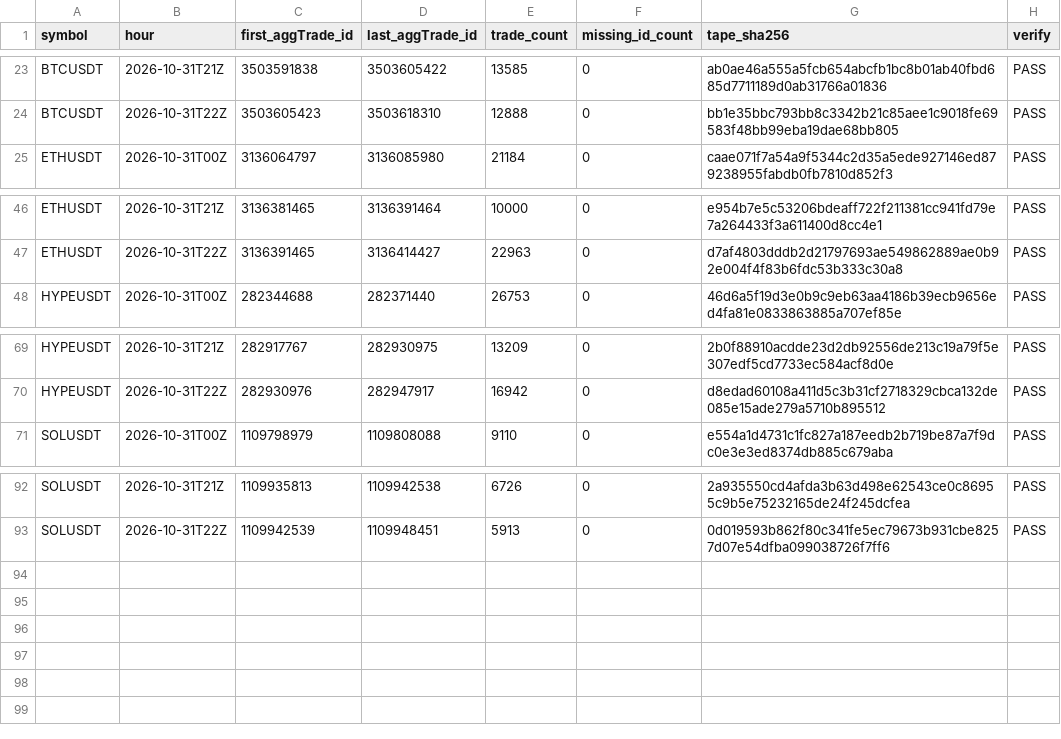
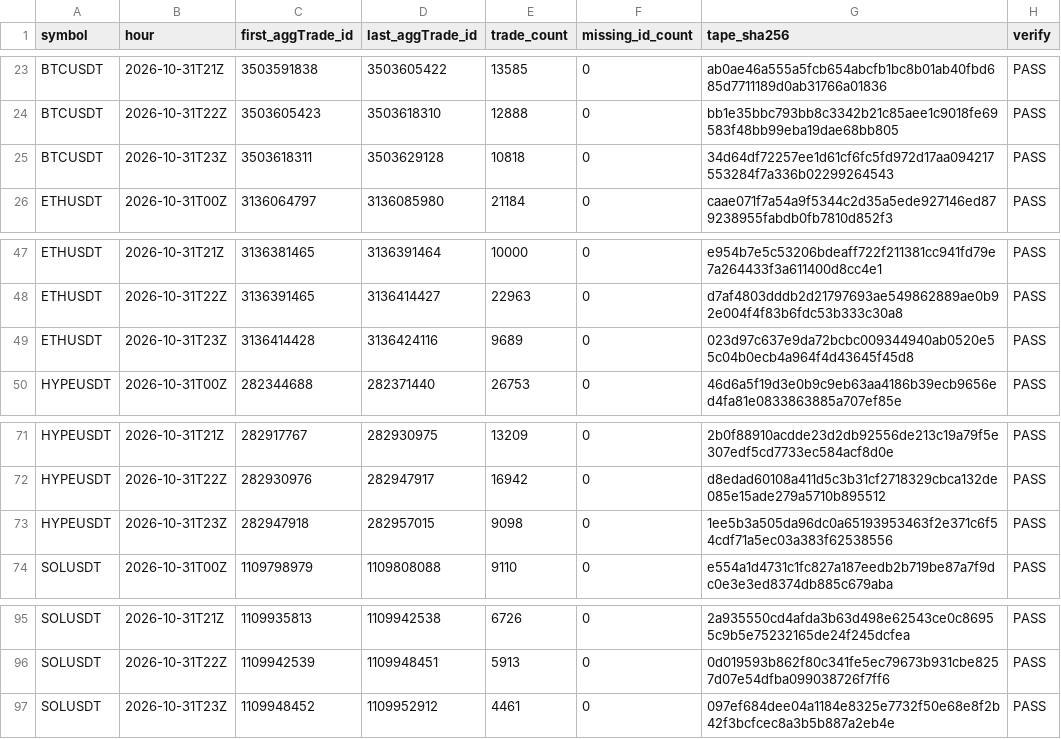
Before and after one commit to Niftie27/ralph-experiment-loop-lab, a CSV file: data-checks/2026-10-31.csv, drawn as a sheet; only a part is shown, gaps mark what is left out; the diff names each change by its address in the sheet, - before the commit and + after, or states it on an @@ line.

Commit message:
Update hourly data checks

```diff
--- a/data-checks/2026-10-31.csv
+++ b/data-checks/2026-10-31.csv
+row 25: BTCUSDT | 2026-10-31T23Z | 3503618311 | 3503629128 | 10818 | 0 | 34d64df72257ee1d61cf6fc5fd972d17aa094217553284f7a336b02299264543 | PASS
+row 49: ETHUSDT | 2026-10-31T23Z | 3136414428 | 3136424116 | 9689 | 0 | 023d97c637e9da72bcbc009344940ab0520e55c04b0ecb4a964f4d43645f45d8 | PASS
+row 73: HYPEUSDT | 2026-10-31T23Z | 282947918 | 282957015 | 9098 | 0 | 1ee5b3a505da96dc0a65193953463f2e371c6f54cdf71a5ec03a383f62538556 | PASS
+row 97: SOLUSDT | 2026-10-31T23Z | 1109948452 | 1109952912 | 4461 | 0 | 097ef684dee04a1184e8325e7732f50e68e8f2b42f3bcfcec8a3b5b887a2eb4e | PASS
```
Also changed, not shown: 1 other file.
